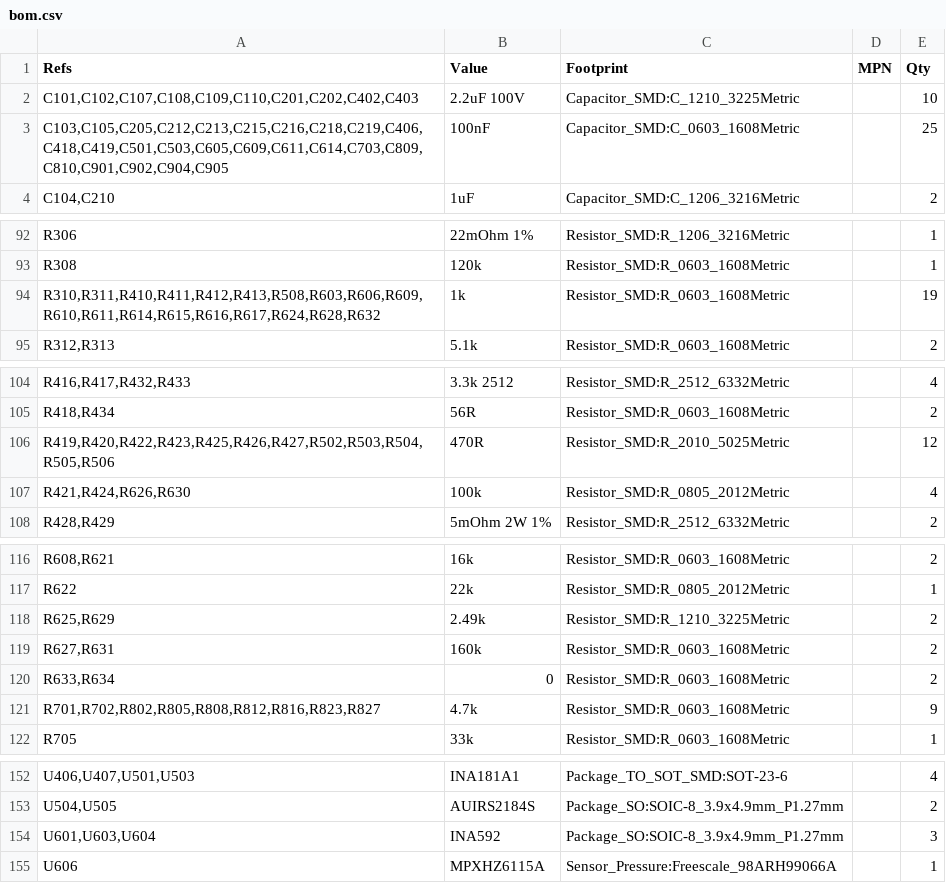
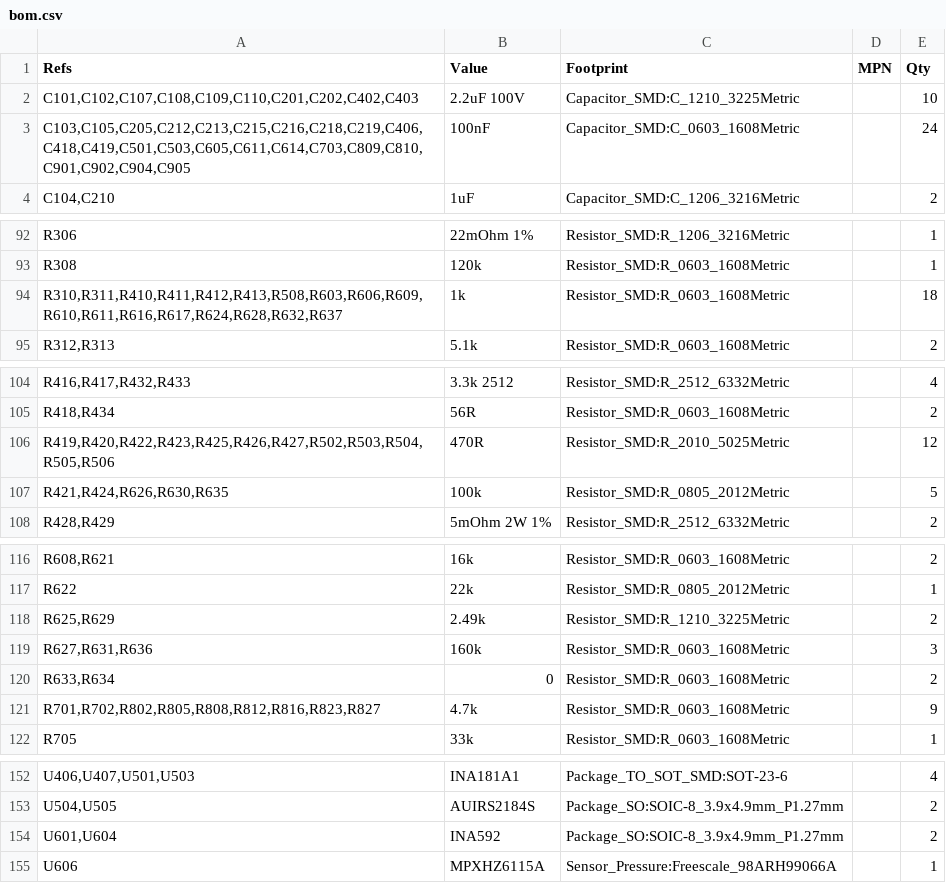
Before and after one commit to mohan4220/ecu25kva, a CSV file: prototype/fab/bom.csv, drawn as a sheet; only a part is shown, gaps mark what is left out; the diff covers the shown part only.

```diff
--- a/prototype/fab/bom.csv
+++ b/prototype/fab/bom.csv
@@ -2,3 +2,3 @@
 "C101,C102,C107,C108,C109,C110,C201,C202,C402,C403","2.2uF 100V","Capacitor_SMD:C_1210_3225Metric","","10"
-"C103,C105,C205,C212,C213,C215,C216,C218,C219,C406,C418,C419,C501,C503,C605,C609,C611,C614,C703,C809,C810,C901,C902,C904,C905","100nF","Capacitor_SMD:C_0603_1608Metric","","25"
+"C103,C105,C205,C212,C213,C215,C216,C218,C219,C406,C418,C419,C501,C503,C605,C611,C614,C703,C809,C810,C901,C902,C904,C905","100nF","Capacitor_SMD:C_0603_1608Metric","","24"
 "C104,C210","1uF","Capacitor_SMD:C_1206_3216Metric","","2"
@@ -93,3 +93,3 @@
 "R308","120k","Resistor_SMD:R_0603_1608Metric","","1"
-"R310,R311,R410,R411,R412,R413,R508,R603,R606,R609,R610,R611,R614,R615,R616,R617,R624,R628,R632","1k","Resistor_SMD:R_0603_1608Metric","","19"
+"R310,R311,R410,R411,R412,R413,R508,R603,R606,R609,R610,R611,R616,R617,R624,R628,R632,R637","1k","Resistor_SMD:R_0603_1608Metric","","18"
 "R312,R313","5.1k","Resistor_SMD:R_0603_1608Metric","","2"
@@ -106,3 +106,3 @@
 "R419,R420,R422,R423,R425,R426,R427,R502,R503,R504,R505,R506","470R","Resistor_SMD:R_2010_5025Metric","","12"
-"R421,R424,R626,R630","100k","Resistor_SMD:R_0805_2012Metric","","4"
+"R421,R424,R626,R630,R635","100k","Resistor_SMD:R_0805_2012Metric","","5"
 "R428,R429","5mOhm 2W 1%","Resistor_SMD:R_2512_6332Metric","","2"
@@ -118,3 +118,3 @@
 "R625,R629","2.49k","Resistor_SMD:R_1210_3225Metric","","2"
-"R627,R631","160k","Resistor_SMD:R_0603_1608Metric","","2"
+"R627,R631,R636","160k","Resistor_SMD:R_0603_1608Metric","","3"
 "R633,R634","0","Resistor_SMD:R_0603_1608Metric","","2"
@@ -153,3 +153,3 @@
 "U504,U505","AUIRS2184S","Package_SO:SOIC-8_3.9x4.9mm_P1.27mm","","2"
-"U601,U603,U604","INA592","Package_SO:SOIC-8_3.9x4.9mm_P1.27mm","","3"
+"U601,U604","INA592","Package_SO:SOIC-8_3.9x4.9mm_P1.27mm","","2"
 "U606","MPXHZ6115A","Sensor_Pressure:Freescale_98ARH99066A","","1"
```
Also changed, not shown: 2 edited cells elsewhere in this file, prototype/fab/positions.csv, 28 other files.
